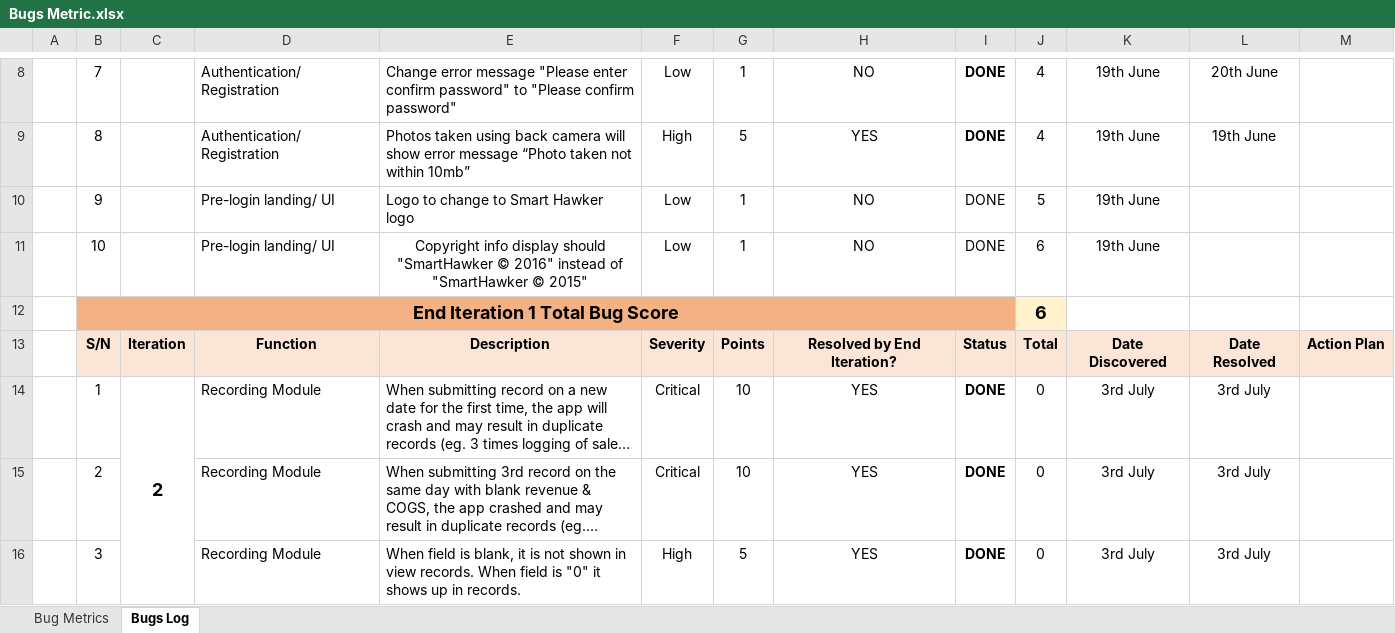
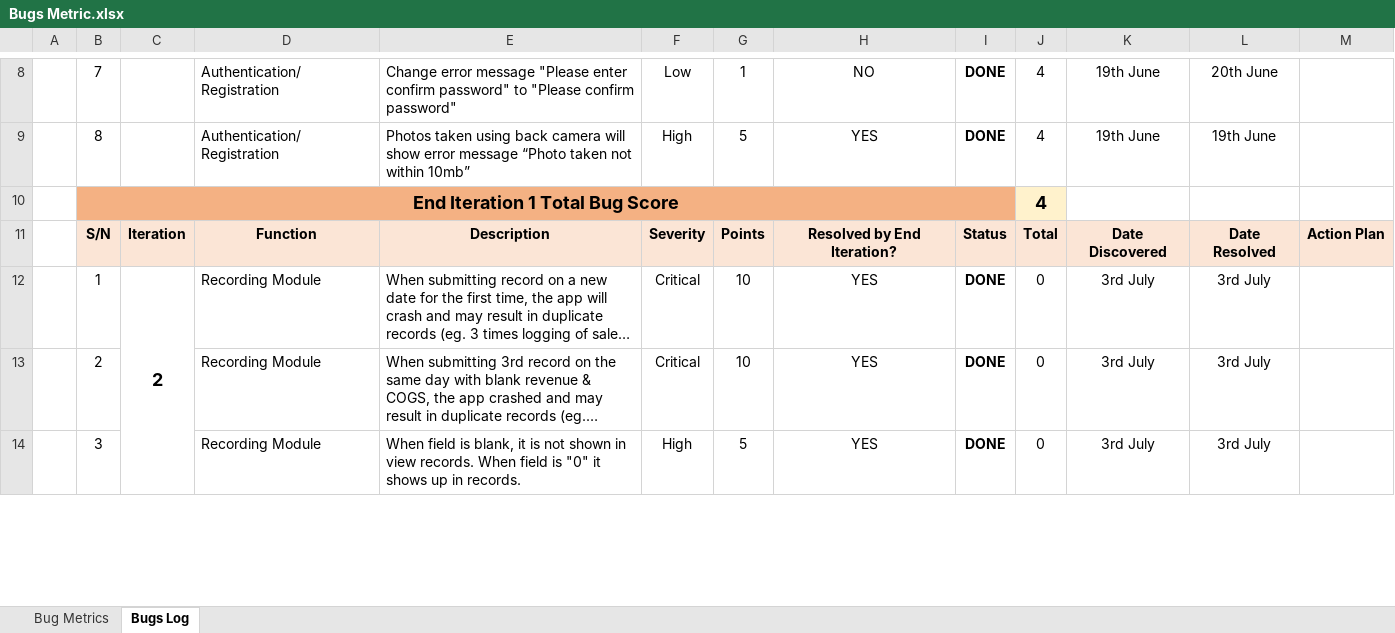
Before and after one commit to benguettachua/SmartHawker, an Excel workbook: FYP/Task and Bugs Metric/Bugs Metric.xlsx, sheet Bugs Log, drawn as a sheet; only a part is shown, gaps mark what is left out; long unchanged cells end in …; values as stored, in another font and other column widths than the file's, no borders; removed rows and columns are numbered as before the commit, all else as after; the diff covers the shown part only; the diff names each change by its address in the sheet, - before the commit and + after, or states it on an @@ line.

```diff
--- a/FYP/Task and Bugs Metric/Bugs Metric.xlsx (sheet Bugs Log)
+++ b/FYP/Task and Bugs Metric/Bugs Metric.xlsx (sheet Bugs Log)
-row 10:  | 9 |  | Pre-login landing/ UI | Logo to change to Smart Hawker logo | Low | 1 | NO | DONE | 5 | 19th June
-row 11:  | 10 |  | Pre-login landing/ UI | Copyright info display should "SmartHawker © 2016" instead of "SmartHawker © 2015" | Low | 1 | NO | DONE | 6 | 19th June
-J10: 6
+J10: 4
```
Also changed, not shown: 17 added rows and cell formats elsewhere in this sheet, sheet Bug Metrics, formulas that keep their value, charts or pictures, 1 other file.
